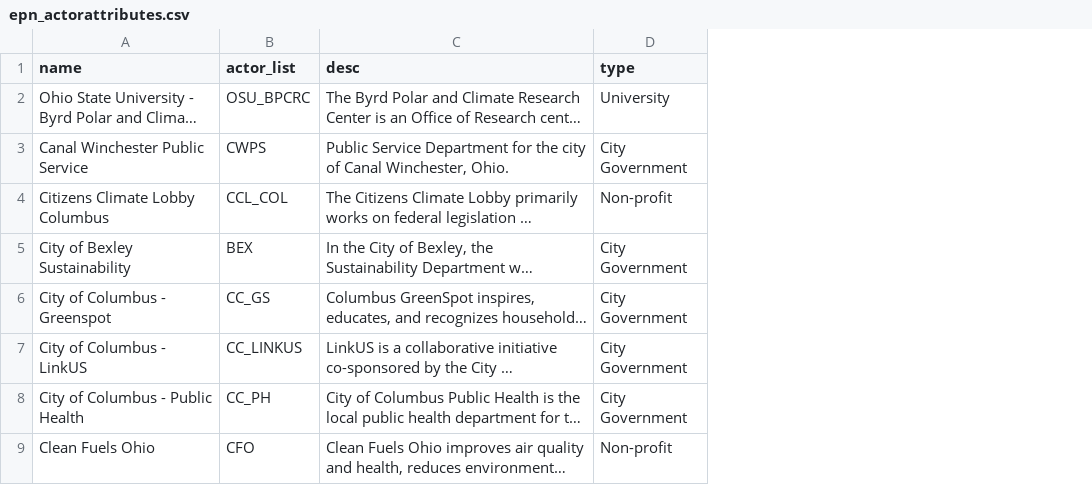
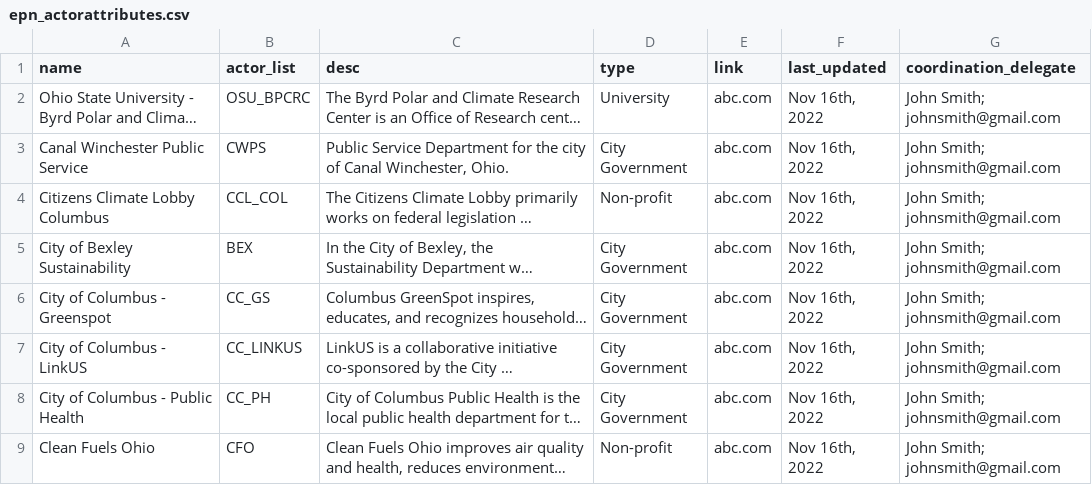
Before and after one commit to TheCoder-101/Social-Network, a CSV file: epn_actorattributes.csv, drawn as a sheet; only a part is shown; long unchanged cells end in …; the diff names each change by its address in the sheet, - before the commit and + after, or states it on an @@ line.

Commit message:
Update epn_actorattributes.csv

```diff
--- a/epn_actorattributes.csv
+++ b/epn_actorattributes.csv
+column E (link), rows 2-9: all abc.com
+column F (last_updated), rows 2-9: all Nov 16th, 2022
+column G (coordination_delegate), rows 2-9: all John Smith; johnsmith@gmail.com
```
